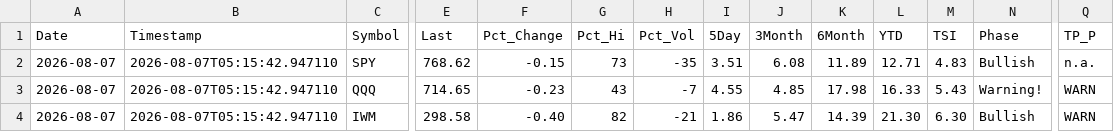
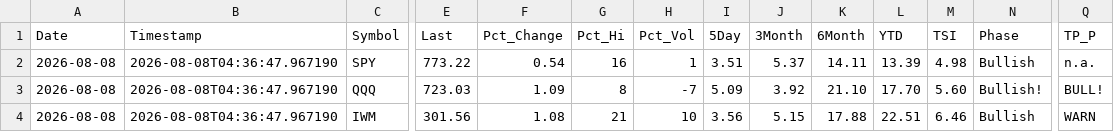
Before and after one commit to blumenty/stock-data-automation, a CSV file: data/Shazam-market-daily.csv, drawn as a sheet; only a part is shown, gaps mark what is left out; the diff covers the shown part only; the diff names each change by its address in the sheet, - before the commit and + after, or states it on an @@ line.

```diff
--- a/data/Shazam-market-daily.csv
+++ b/data/Shazam-market-daily.csv
-A2:A4 (Date): 2026-08-07
+A2:A4 (Date): 2026-08-08
-B2:B4 (Timestamp): 2026-08-07T05:15:42.947110
+B2:B4 (Timestamp): 2026-08-08T04:36:47.967190
-E2 (Last): 768.62
+E2 (Last): 773.22
-F2 (Pct_Change): -0.15
+F2 (Pct_Change): 0.54
-G2 (Pct_Hi): 73
+G2 (Pct_Hi): 16
-H2 (Pct_Vol): -35
+H2 (Pct_Vol): 1
-J2 (3Month): 6.08
+J2 (3Month): 5.37
-K2 (6Month): 11.89
+K2 (6Month): 14.11
-L2 (YTD): 12.71
+L2 (YTD): 13.39
-M2 (TSI): 4.83
+M2 (TSI): 4.98
-E3 (Last): 714.65
+E3 (Last): 723.03
-F3 (Pct_Change): -0.23
+F3 (Pct_Change): 1.09
-G3 (Pct_Hi): 43
+G3 (Pct_Hi): 8
-I3 (5Day): 4.55
+I3 (5Day): 5.09
-J3 (3Month): 4.85
+J3 (3Month): 3.92
-K3 (6Month): 17.98
+K3 (6Month): 21.10
-L3 (YTD): 16.33
+L3 (YTD): 17.70
-M3 (TSI): 5.43
+M3 (TSI): 5.60
-N3 (Phase): Warning!
+N3 (Phase): Bullish!
-Q3 (TP_P): WARN
+Q3 (TP_P): BULL!
-E4 (Last): 298.58
+E4 (Last): 301.56
-F4 (Pct_Change): -0.40
+F4 (Pct_Change): 1.08
-G4 (Pct_Hi): 82
+G4 (Pct_Hi): 21
-H4 (Pct_Vol): -21
+H4 (Pct_Vol): 10
-I4 (5Day): 1.86
+I4 (5Day): 3.56
-J4 (3Month): 5.47
+J4 (3Month): 5.15
-K4 (6Month): 14.39
+K4 (6Month): 17.88
-L4 (YTD): 21.30
+L4 (YTD): 22.51
-M4 (TSI): 6.30
+M4 (TSI): 6.46
```
Also changed, not shown: 27 edited cells elsewhere in this file, data/shazam-tsi-history.csv, 4 other files.
